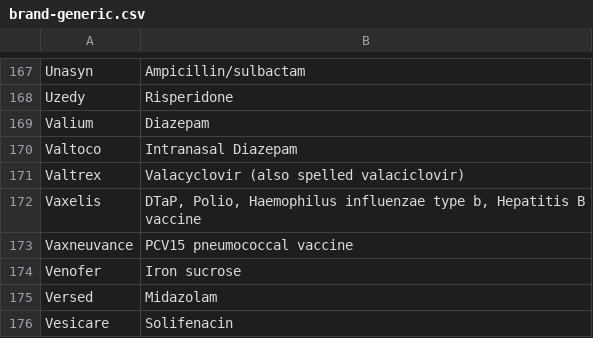
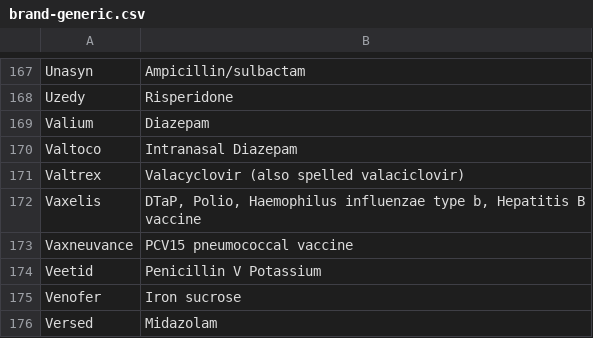
Before and after one commit to emleddin/meded, a CSV file: brand-generic.csv, drawn as a sheet; only a part is shown, gaps mark what is left out; the shorter side is filled out with more unchanged rows; the diff names each change by its address in the sheet, - before the commit and + after, or states it on an @@ line.

```diff
--- a/brand-generic.csv
+++ b/brand-generic.csv
+row 174: Veetid | Penicillin V Potassium
```
Also changed, not shown: clinical-abbreviations.csv, docs/brand-generic.csv, 18 other files.
